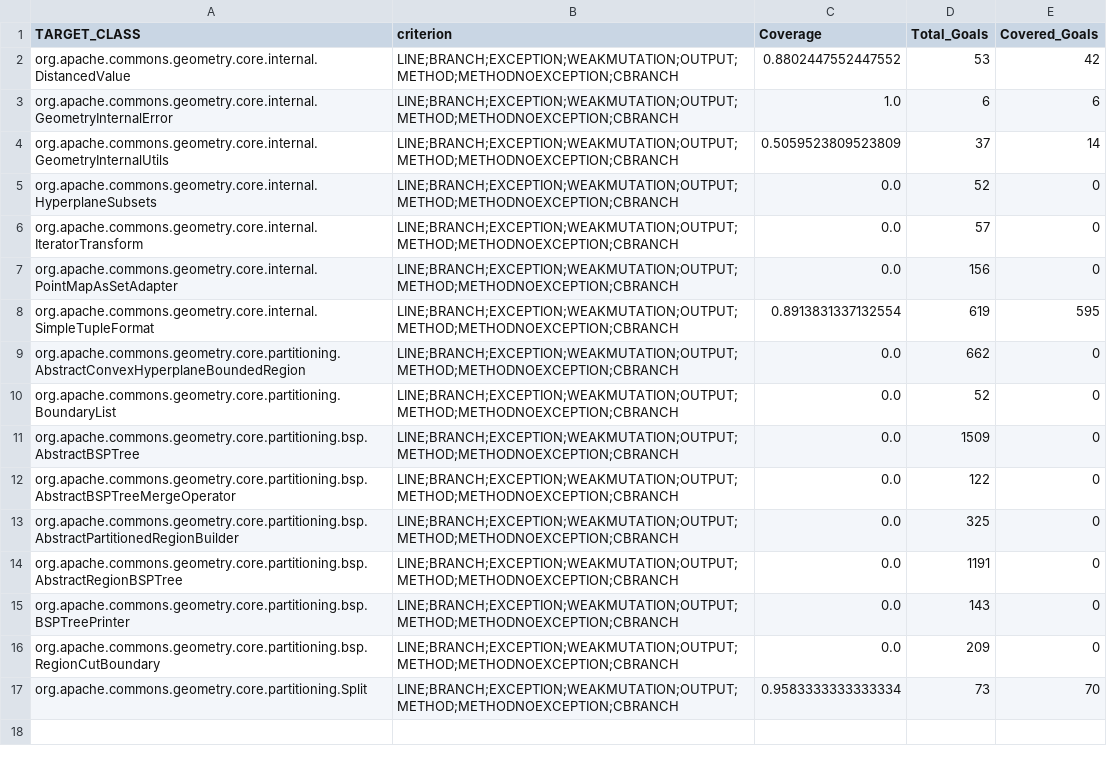
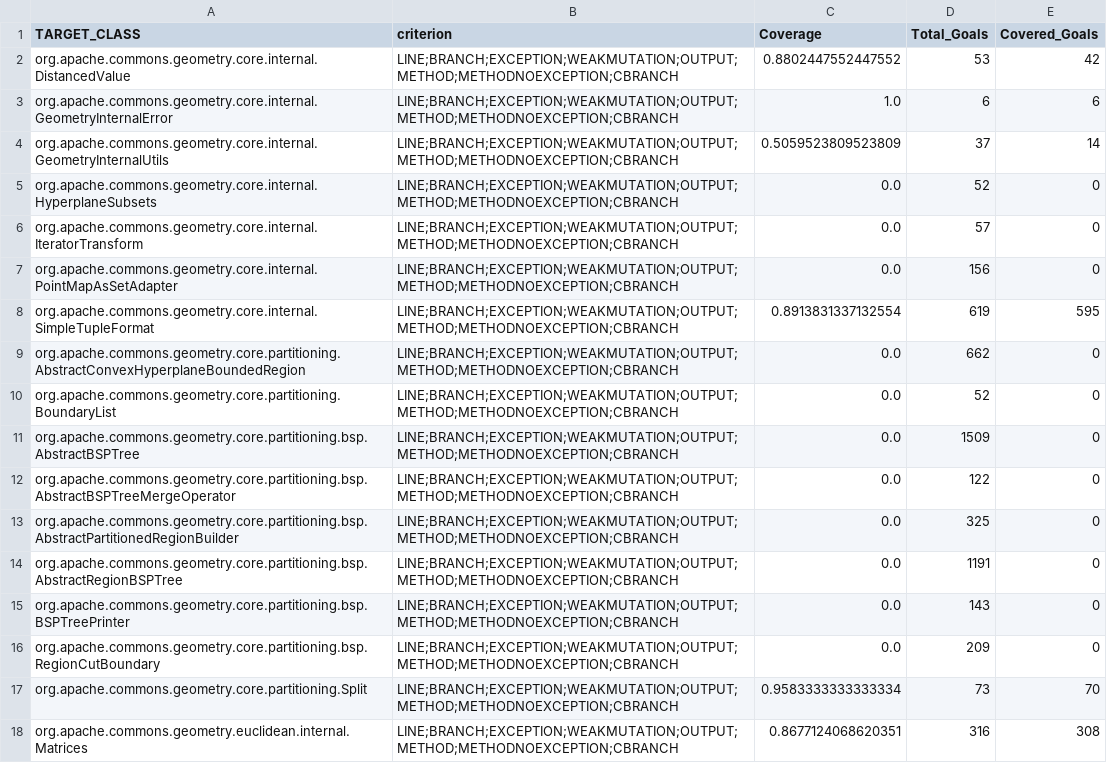
Before and after one commit to FozilbekOchilbekov/commons-geometry, a CSV file: evosuite-report/statistics.csv, drawn as a sheet.

Commit message:
Evosuite

```diff
--- a/evosuite-report/statistics.csv
+++ b/evosuite-report/statistics.csv
@@ -17 +17,2 @@ org.apache.commons.geometry.core.partitioning.bsp.RegionCutBoundary,LINE;BRANCH;
 org.apache.commons.geometry.core.partitioning.Split,LINE;BRANCH;EXCEPTION;WEAKMUTATION;OUTPUT;METHOD;METHODNOEXCEPTION;CBRANCH,0.9583333333333334,73,70
+org.apache.commons.geometry.euclidean.internal.Matrices,LINE;BRANCH;EXCEPTION;WEAKMUTATION;OUTPUT;METHOD;METHODNOEXCEPTION;CBRANCH,0.8677124068620351,316,308
```
Also changed, not shown: 2 other files.
